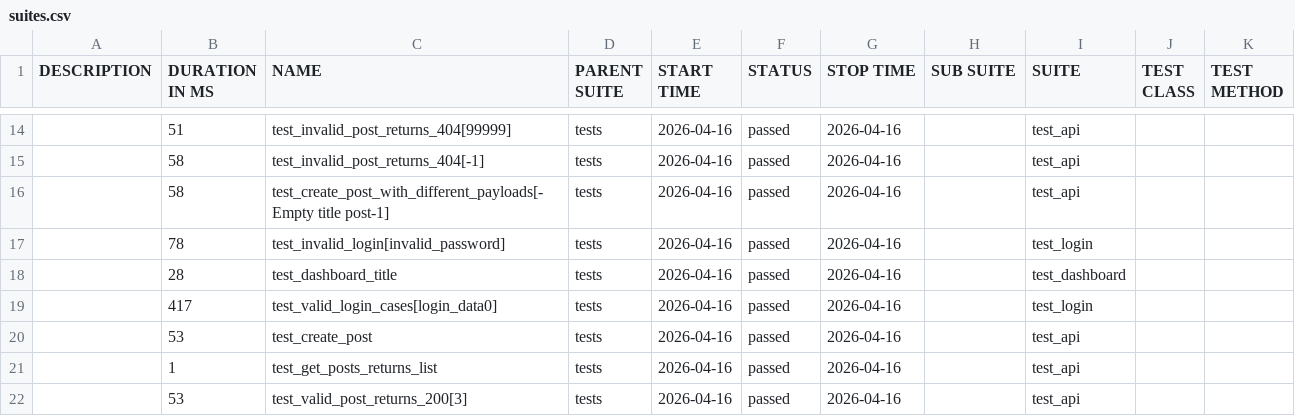
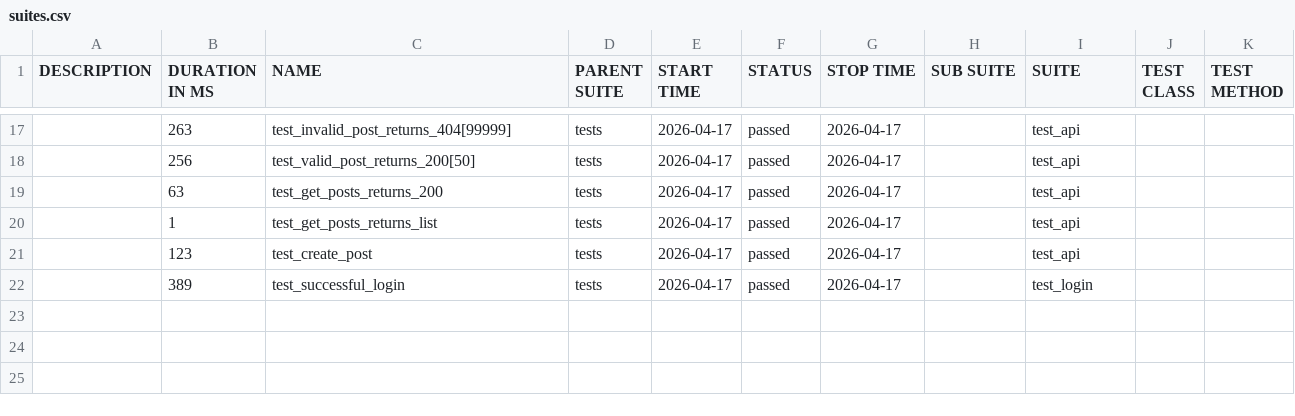
Before and after one commit to radekmeloun/testing_lessons, a CSV file: regression/data/suites.csv, drawn as a sheet; only a part is shown, gaps mark what is left out; the diff covers the shown part only.

```diff
--- a/regression/data/suites.csv
+++ b/regression/data/suites.csv
@@ -14,9 +17,6 @@
-"","51","test_invalid_post_returns_404[99999]","tests","2026-04-16","passed","2026-04-16","","test_api","",""
-"","58","test_invalid_post_returns_404[-1]","tests","2026-04-16","passed","2026-04-16","","test_api","",""
-"","58","test_create_post_with_different_payloads[-Empty title post-1]","tests","2026-04-16","passed","2026-04-16","","test_api","",""
-"","78","test_invalid_login[invalid_password]","tests","2026-04-16","passed","2026-04-16","","test_login","",""
-"","28","test_dashboard_title","tests","2026-04-16","passed","2026-04-16","","test_dashboard","",""
-"","417","test_valid_login_cases[login_data0]","tests","2026-04-16","passed","2026-04-16","","test_login","",""
-"","53","test_create_post","tests","2026-04-16","passed","2026-04-16","","test_api","",""
-"","1","test_get_posts_returns_list","tests","2026-04-16","passed","2026-04-16","","test_api","",""
-"","53","test_valid_post_returns_200[3]","tests","2026-04-16","passed","2026-04-16","","test_api","",""
+"","263","test_invalid_post_returns_404[99999]","tests","2026-04-17","passed","2026-04-17","","test_api","",""
+"","256","test_valid_post_returns_200[50]","tests","2026-04-17","passed","2026-04-17","","test_api","",""
+"","63","test_get_posts_returns_200","tests","2026-04-17","passed","2026-04-17","","test_api","",""
+"","1","test_get_posts_returns_list","tests","2026-04-17","passed","2026-04-17","","test_api","",""
+"","123","test_create_post","tests","2026-04-17","passed","2026-04-17","","test_api","",""
+"","389","test_successful_login","tests","2026-04-17","passed","2026-04-17","","test_login","",""
```
Also changed, not shown: 6 added rows, 3 removed rows and 33 edited cells elsewhere in this file, 36 other files.
